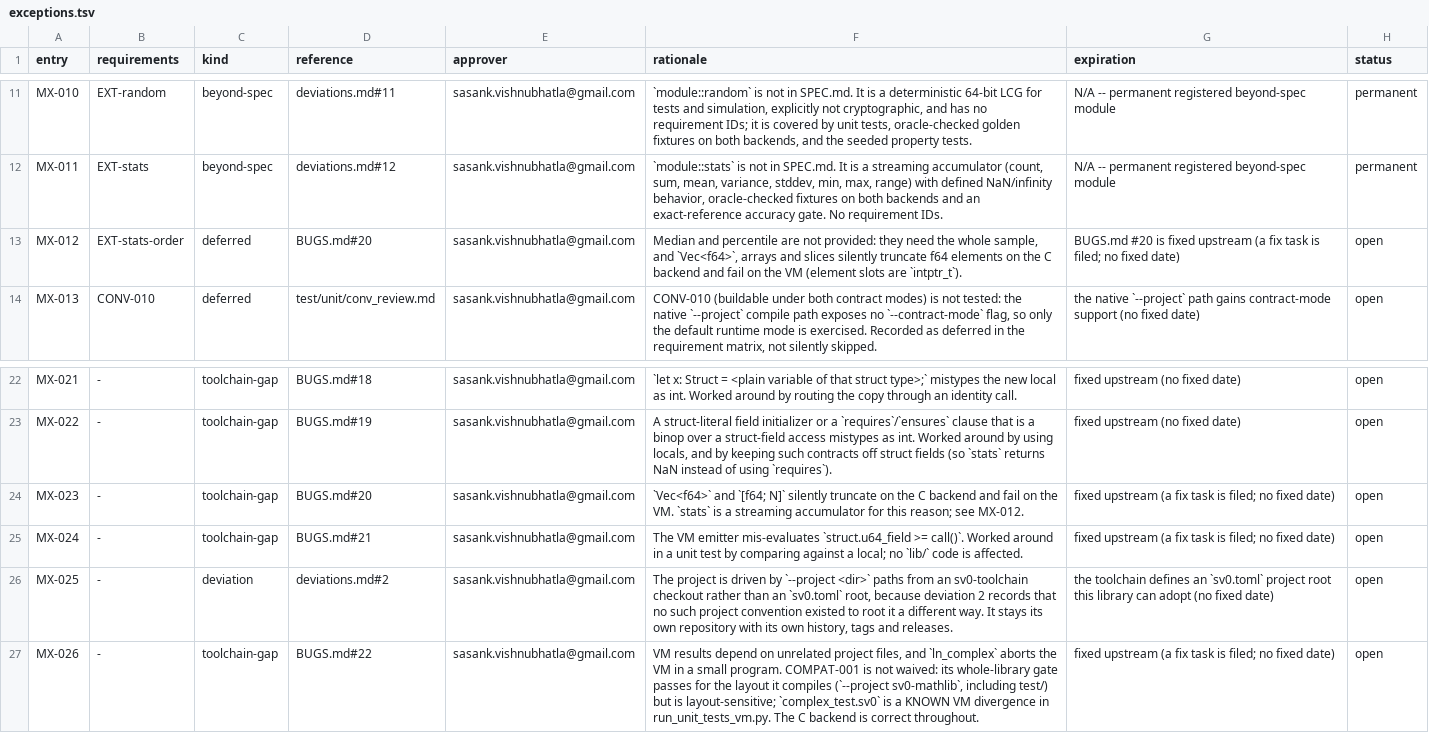
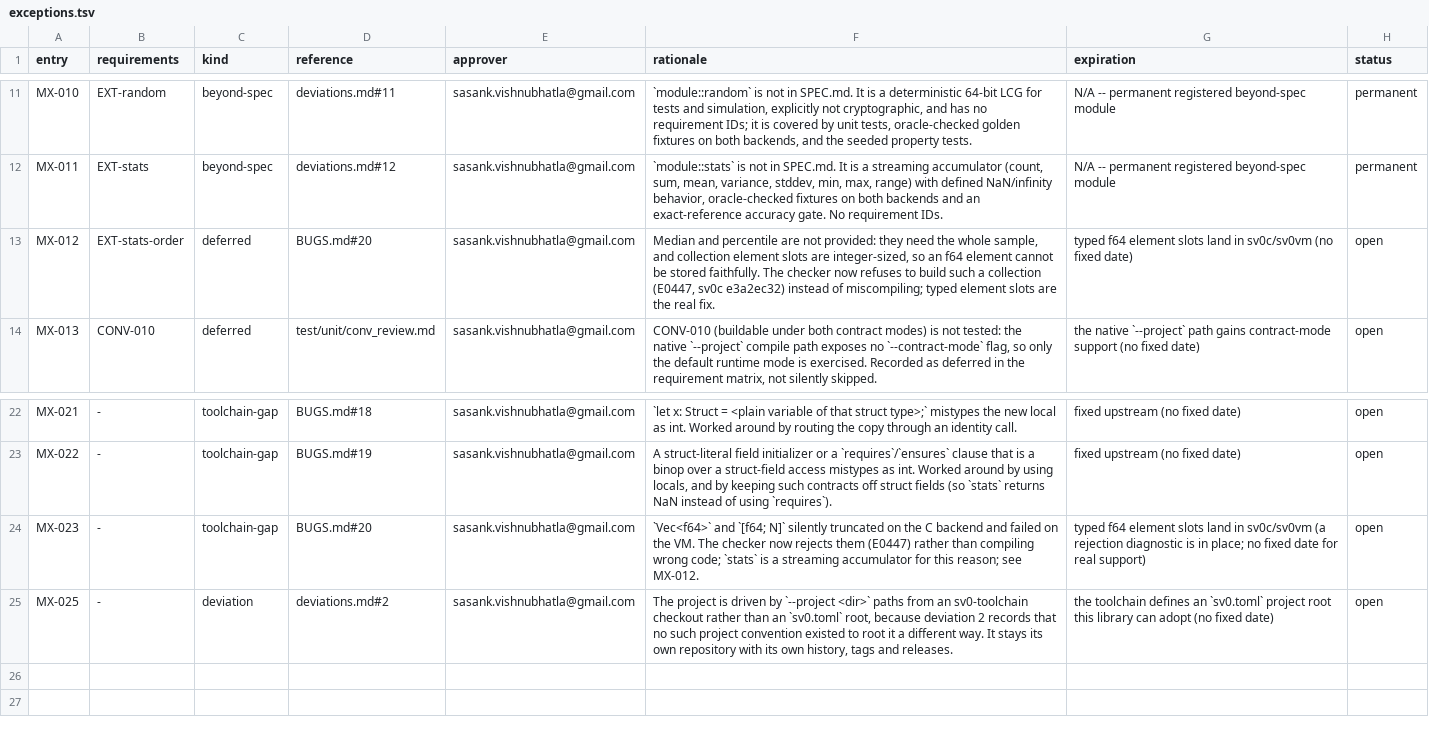
Before and after one commit to sv0-toolchain/sv0-mathlib, a TSV file: docs/exceptions.tsv, drawn as a sheet; only a part is shown, gaps mark what is left out.

Commit message:
ci: pick up the toolchain fixes; main.sv0 now genuinely runs in every gate
Moves the pinned sv0-toolchain to 1e3cabb. --project used to concatenate
the nested test/**/*.sv0 entry points into the program and keep an
arbitrary main, so 'compile + run' and the COMPAT-001 parity gate passed
on a test file's main; the root-entry fix makes main.sv0 run for real (it
passes on both backends). Struct-field and u32 typing on the VM, u64 call
returns, and an E0447 rejection for f64 collection elements come with it.
Rewrites BUGS.md #20-#22, drops the two fixed exception rows, empties the
known-VM-divergence list, and restores the direct u64 compare in
random_test.

```diff
--- a/docs/exceptions.tsv
+++ b/docs/exceptions.tsv
@@ -12,3 +12,3 @@ MX-010	EXT-random	beyond-spec	deviations.md#11	sasank.vishnubhatla@gmail.com	`mo
 MX-011	EXT-stats	beyond-spec	deviations.md#12	sasank.vishnubhatla@gmail.com	`module::stats` is not in SPEC.md. It is a streaming accumulator (count, sum, mean, variance, stddev, min, max, range) with defined NaN/infinity behavior, oracle-checked fixtures on both backends and an exact-reference accuracy gate. No requirement IDs.	N/A -- permanent registered beyond-spec module	permanent
-MX-012	EXT-stats-order	deferred	BUGS.md#20	sasank.vishnubhatla@gmail.com	Median and percentile are not provided: they need the whole sample, and `Vec<f64>`, arrays and slices silently truncate f64 elements on the C backend and fail on the VM (element slots are `intptr_t`).	BUGS.md #20 is fixed upstream (a fix task is filed; no fixed date)	open
+MX-012	EXT-stats-order	deferred	BUGS.md#20	sasank.vishnubhatla@gmail.com	Median and percentile are not provided: they need the whole sample, and collection element slots are integer-sized, so an f64 element cannot be stored faithfully. The checker now refuses to build such a collection (E0447, sv0c e3a2ec32) instead of miscompiling; typed element slots are the real fix.	typed f64 element slots land in sv0c/sv0vm (no fixed date)	open
 MX-013	CONV-010	deferred	test/unit/conv_review.md	sasank.vishnubhatla@gmail.com	CONV-010 (buildable under both contract modes) is not tested: the native `--project` compile path exposes no `--contract-mode` flag, so only the default runtime mode is exercised. Recorded as deferred in the requirement matrix, not silently skipped.	the native `--project` path gains contract-mode support (no fixed date)	open
@@ -23,5 +23,3 @@ MX-021	-	toolchain-gap	BUGS.md#18	sasank.vishnubhatla@gmail.com	`let x: Struct =
 MX-022	-	toolchain-gap	BUGS.md#19	sasank.vishnubhatla@gmail.com	A struct-literal field initializer or a `requires`/`ensures` clause that is a binop over a struct-field access mistypes as int. Worked around by using locals, and by keeping such contracts off struct fields (so `stats` returns NaN instead of using `requires`).	fixed upstream (no fixed date)	open
-MX-023	-	toolchain-gap	BUGS.md#20	sasank.vishnubhatla@gmail.com	`Vec<f64>` and `[f64; N]` silently truncate on the C backend and fail on the VM. `stats` is a streaming accumulator for this reason; see MX-012.	fixed upstream (a fix task is filed; no fixed date)	open
-MX-024	-	toolchain-gap	BUGS.md#21	sasank.vishnubhatla@gmail.com	The VM emitter mis-evaluates `struct.u64_field >= call()`. Worked around in a unit test by comparing against a local; no `lib/` code is affected.	fixed upstream (a fix task is filed; no fixed date)	open
+MX-023	-	toolchain-gap	BUGS.md#20	sasank.vishnubhatla@gmail.com	`Vec<f64>` and `[f64; N]` silently truncated on the C backend and failed on the VM. The checker now rejects them (E0447) rather than compiling wrong code; `stats` is a streaming accumulator for this reason; see MX-012.	typed f64 element slots land in sv0c/sv0vm (a rejection diagnostic is in place; no fixed date for real support)	open
 MX-025	-	deviation	deviations.md#2	sasank.vishnubhatla@gmail.com	The project is driven by `--project <dir>` paths from an sv0-toolchain checkout rather than an `sv0.toml` root, because deviation 2 records that no such project convention existed to root it a different way. It stays its own repository with its own history, tags and releases.	the toolchain defines an `sv0.toml` project root this library can adopt (no fixed date)	open
-MX-026	-	toolchain-gap	BUGS.md#22	sasank.vishnubhatla@gmail.com	VM results depend on unrelated project files, and `ln_complex` aborts the VM in a small program. COMPAT-001 is not waived: its whole-library gate passes for the layout it compiles (`--project sv0-mathlib`, including test/) but is layout-sensitive; `complex_test.sv0` is a KNOWN VM divergence in run_unit_tests_vm.py. The C backend is correct throughout.	fixed upstream (a fix task is filed; no fixed date)	open
```
Also changed, not shown: docs/traceability.tsv, 6 other files.
